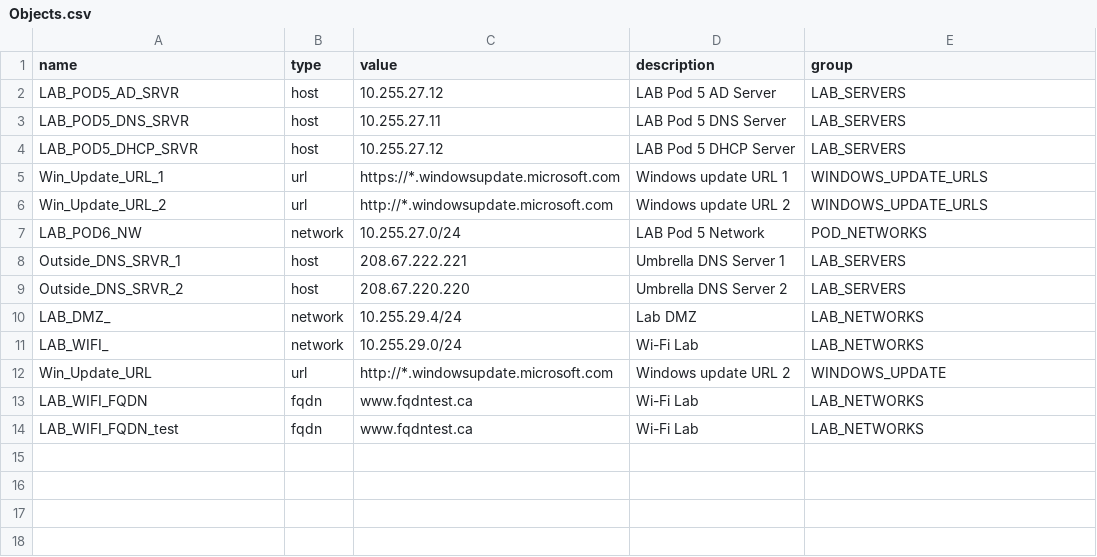
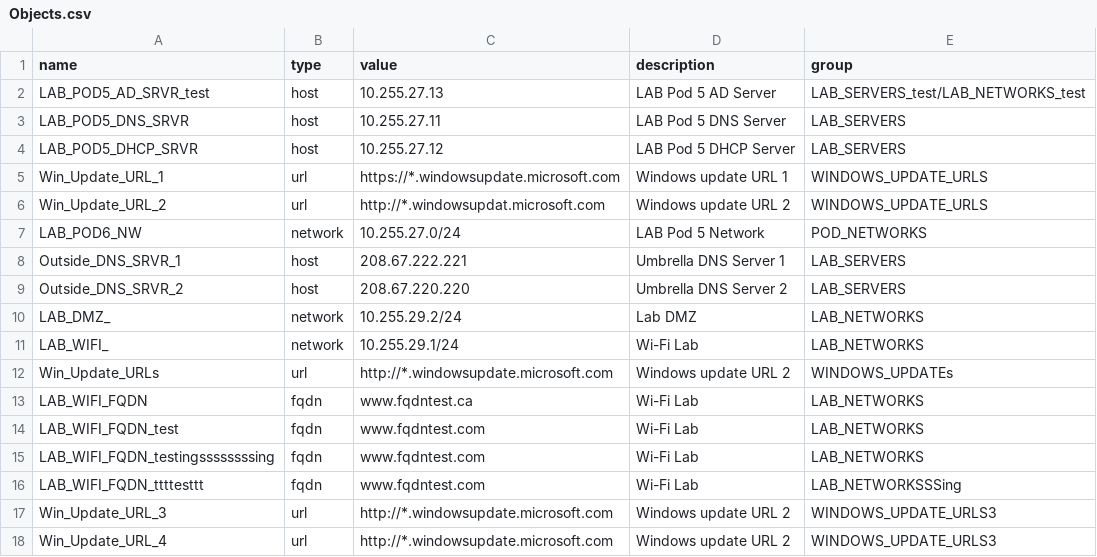
Before and after one commit to GM-GEO/Network-Provider-Deployment-Tool, a CSV file: Data/Objects.csv, drawn as a sheet.

```diff
--- a/Data/Objects.csv
+++ b/Data/Objects.csv
@@ -1,3 +1,3 @@
 name,type,value,description,group
-LAB_POD5_AD_SRVR,host,10.255.27.12,LAB Pod 5 AD Server,LAB_SERVERS
+LAB_POD5_AD_SRVR_test,host,10.255.27.13,LAB Pod 5 AD Server,LAB_SERVERS_test/LAB_NETWORKS_test
 LAB_POD5_DNS_SRVR,host,10.255.27.11,LAB Pod 5 DNS Server,LAB_SERVERS
@@ -5,3 +5,3 @@ LAB_POD5_DHCP_SRVR,host,10.255.27.12,LAB Pod 5 DHCP Server,LAB_SERVERS
 Win_Update_URL_1,url,https://*.windowsupdate.microsoft.com,Windows update URL 1,WINDOWS_UPDATE_URLS
-Win_Update_URL_2,url,http://*.windowsupdate.microsoft.com,Windows update URL 2,WINDOWS_UPDATE_URLS
+Win_Update_URL_2,url,http://*.windowsupdat.microsoft.com,Windows update URL 2,WINDOWS_UPDATE_URLS
 LAB_POD6_NW,network,10.255.27.0/24,LAB Pod 5 Network,POD_NETWORKS
@@ -9,6 +9,10 @@ Outside_DNS_SRVR_1,host,208.67.222.221,Umbrella DNS Server 1,LAB_SERVERS
 Outside_DNS_SRVR_2,host,208.67.220.220,Umbrella DNS Server 2,LAB_SERVERS
-LAB_DMZ_,network,10.255.29.4/24,Lab DMZ,LAB_NETWORKS
-LAB_WIFI_,network,10.255.29.0/24,Wi-Fi Lab,LAB_NETWORKS
-Win_Update_URL,url,http://*.windowsupdate.microsoft.com,Windows update URL 2,WINDOWS_UPDATE
+LAB_DMZ_,network,10.255.29.2/24,Lab DMZ,LAB_NETWORKS
+LAB_WIFI_,network,10.255.29.1/24,Wi-Fi Lab,LAB_NETWORKS
+Win_Update_URLs,url,http://*.windowsupdate.microsoft.com,Windows update URL 2,WINDOWS_UPDATEs
 LAB_WIFI_FQDN,fqdn,www.fqdntest.ca,Wi-Fi Lab,LAB_NETWORKS
-LAB_WIFI_FQDN_test,fqdn,www.fqdntest.ca,Wi-Fi Lab,LAB_NETWORKS
+LAB_WIFI_FQDN_test,fqdn,www.fqdntest.com,Wi-Fi Lab,LAB_NETWORKS
+LAB_WIFI_FQDN_testingssssssssing,fqdn,www.fqdntest.com,Wi-Fi Lab,LAB_NETWORKS
+LAB_WIFI_FQDN_ttttesttt,fqdn,www.fqdntest.com,Wi-Fi Lab,LAB_NETWORKSSSing
+Win_Update_URL_3,url,http://*.windowsupdate.microsoft.com,Windows update URL 2,WINDOWS_UPDATE_URLS3
+Win_Update_URL_4,url,http://*.windowsupdate.microsoft.com,Windows update URL 2,WINDOWS_UPDATE_URLS3
```
Also changed, not shown: 7 other files.
